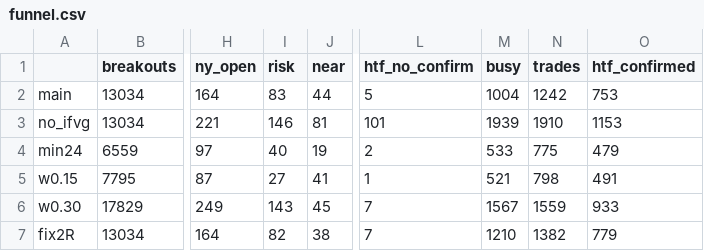
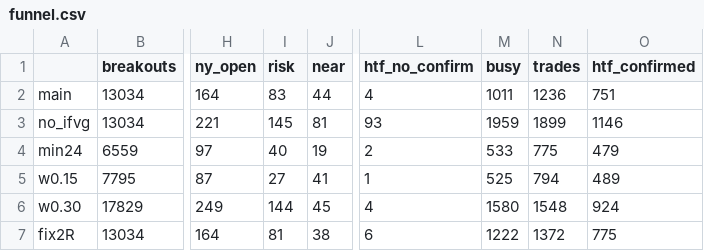
Before and after one commit to traxguo/ASGO.ai, a CSV file: results/2026-11-19_aslan_sikisma/funnel.csv, drawn as a sheet; only a part is shown, gaps mark what is left out; the diff names each change by its address in the sheet, - before the commit and + after, or states it on an @@ line.

```diff
--- a/results/2026-11-19_aslan_sikisma/funnel.csv
+++ b/results/2026-11-19_aslan_sikisma/funnel.csv
-L2 (htf_no_confirm): 5
+L2 (htf_no_confirm): 4
-M2 (busy): 1004
+M2 (busy): 1011
-N2 (trades): 1242
+N2 (trades): 1236
-O2 (htf_confirmed): 753
+O2 (htf_confirmed): 751
-I3 (risk): 146
+I3 (risk): 145
-L3 (htf_no_confirm): 101
+L3 (htf_no_confirm): 93
-M3 (busy): 1939
+M3 (busy): 1959
-N3 (trades): 1910
+N3 (trades): 1899
-O3 (htf_confirmed): 1153
+O3 (htf_confirmed): 1146
-M5 (busy): 521
+M5 (busy): 525
-N5 (trades): 798
+N5 (trades): 794
-O5 (htf_confirmed): 491
+O5 (htf_confirmed): 489
-I6 (risk): 143
+I6 (risk): 144
-L6 (htf_no_confirm): 7
+L6 (htf_no_confirm): 4
-M6 (busy): 1567
+M6 (busy): 1580
-N6 (trades): 1559
+N6 (trades): 1548
-O6 (htf_confirmed): 933
+O6 (htf_confirmed): 924
-I7 (risk): 82
+I7 (risk): 81
-L7 (htf_no_confirm): 7
+L7 (htf_no_confirm): 6
-M7 (busy): 1210
+M7 (busy): 1222
-N7 (trades): 1382
+N7 (trades): 1372
-O7 (htf_confirmed): 779
+O7 (htf_confirmed): 775
```
Also changed, not shown: results/2026-11-19_aslan_sikisma/summary.csv, results/2026-11-19_aslan_sikisma/trades_main.csv, 21 other files.
